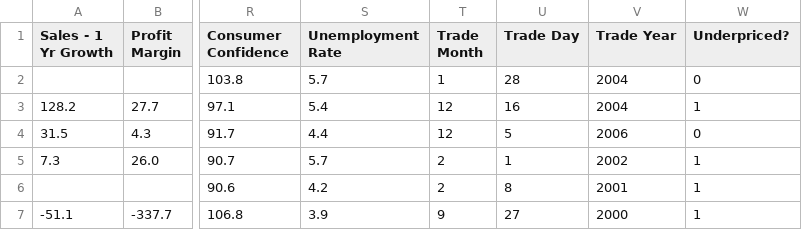
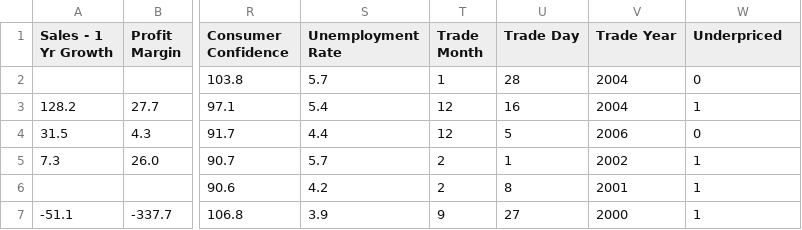
Before and after one commit to emanuelaromano/ipo-underpricing, a CSV file: Issuer_removed_data.csv, drawn as a sheet; only a part is shown, gaps mark what is left out; the diff names each change by its address in the sheet, - before the commit and + after, or states it on an @@ line.

```diff
--- a/Issuer_removed_data.csv
+++ b/Issuer_removed_data.csv
-W1: Underpriced?
+W1: Underpriced
```
Also changed, not shown: Label_Converted_data.csv, 9 other files.
